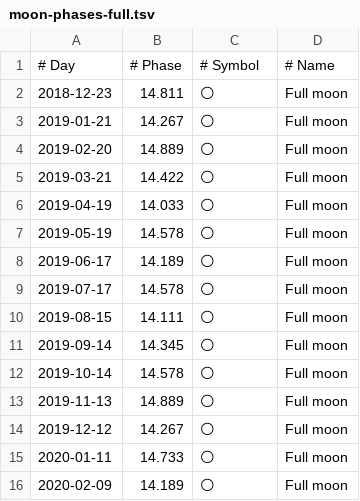
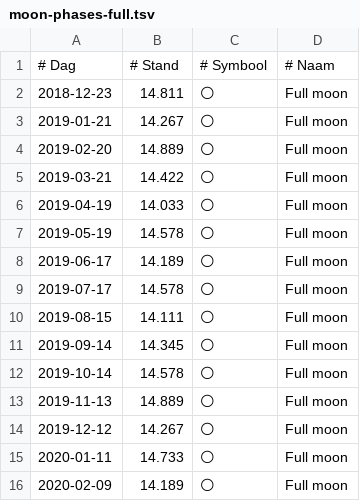
Before and after one commit to PanderMusubi/lunar-phase-calendar, a TSV file: nl/moon-phases-full.tsv (was moon-phases-full.tsv), drawn as a sheet.

```diff
--- a/moon-phases-full.tsv
+++ b/nl/moon-phases-full.tsv
@@ -1,2 +1,2 @@
-# Day	# Phase	# Symbol	# Name
+# Dag       	# Stand	# Symbool	# Naam
 2018-12-23	14.811	🌕	Full moon
```
Also changed, not shown: de/moon-phases-all.tsv, en/moon-phases.tsv, 25 other files.
